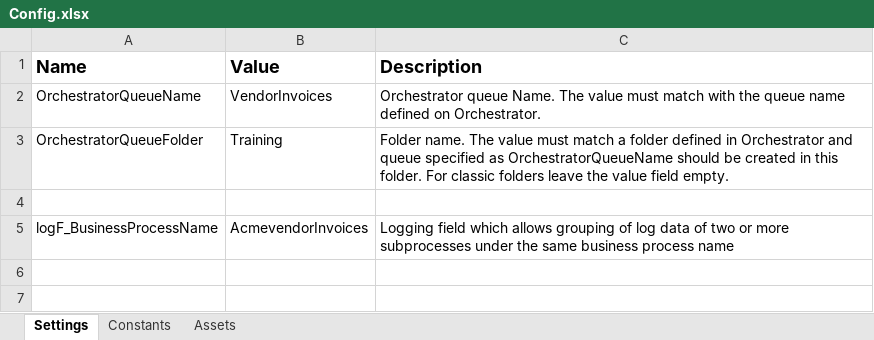
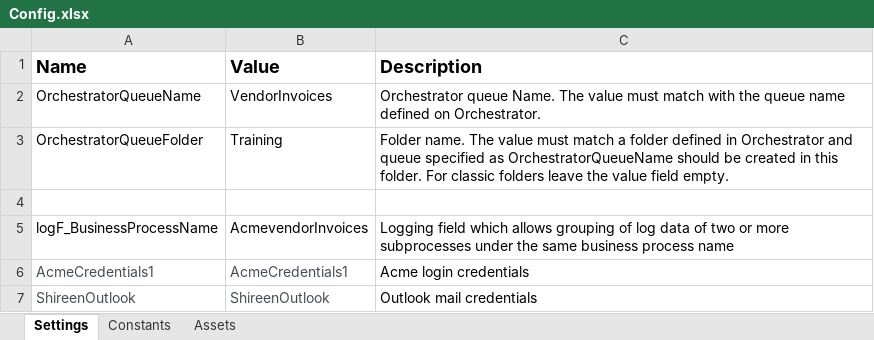
Before and after one commit to TheGrowthHackersNovigo/Shireen_Capstone_5, an Excel workbook: Data/Config.xlsx, sheet Settings, drawn as a sheet; values as stored, in another font and other column widths than the file's, no borders; the diff names each change by its address in the sheet, - before the commit and + after, or states it on an @@ line.

```diff
--- a/Data/Config.xlsx (sheet Settings)
+++ b/Data/Config.xlsx (sheet Settings)
+row 6: AcmeCredentials1 | AcmeCredentials1 | Acme login credentials
+row 7: ShireenOutlook | ShireenOutlook | Outlook mail credentials
```
Also changed, not shown: sheet Constants, sheet Assets, 41 other files.
